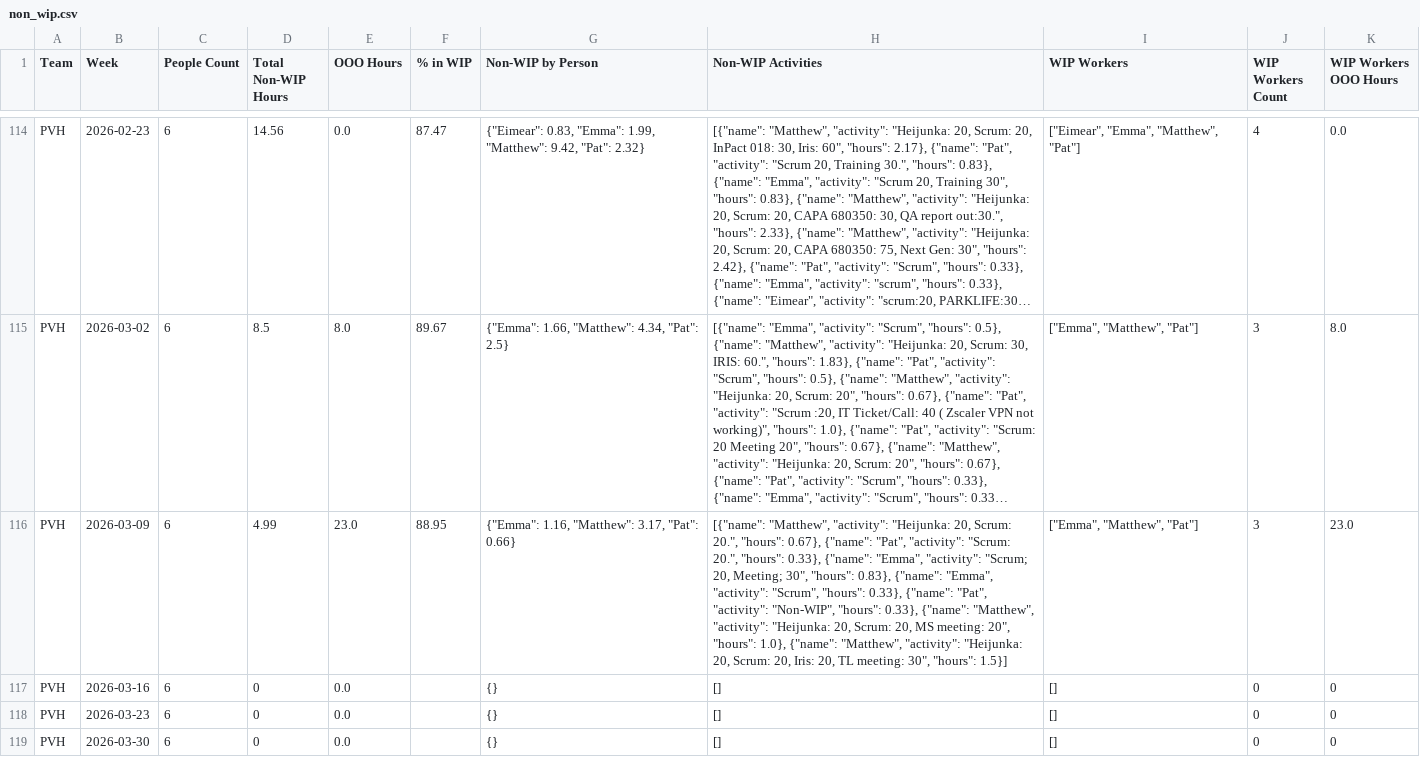
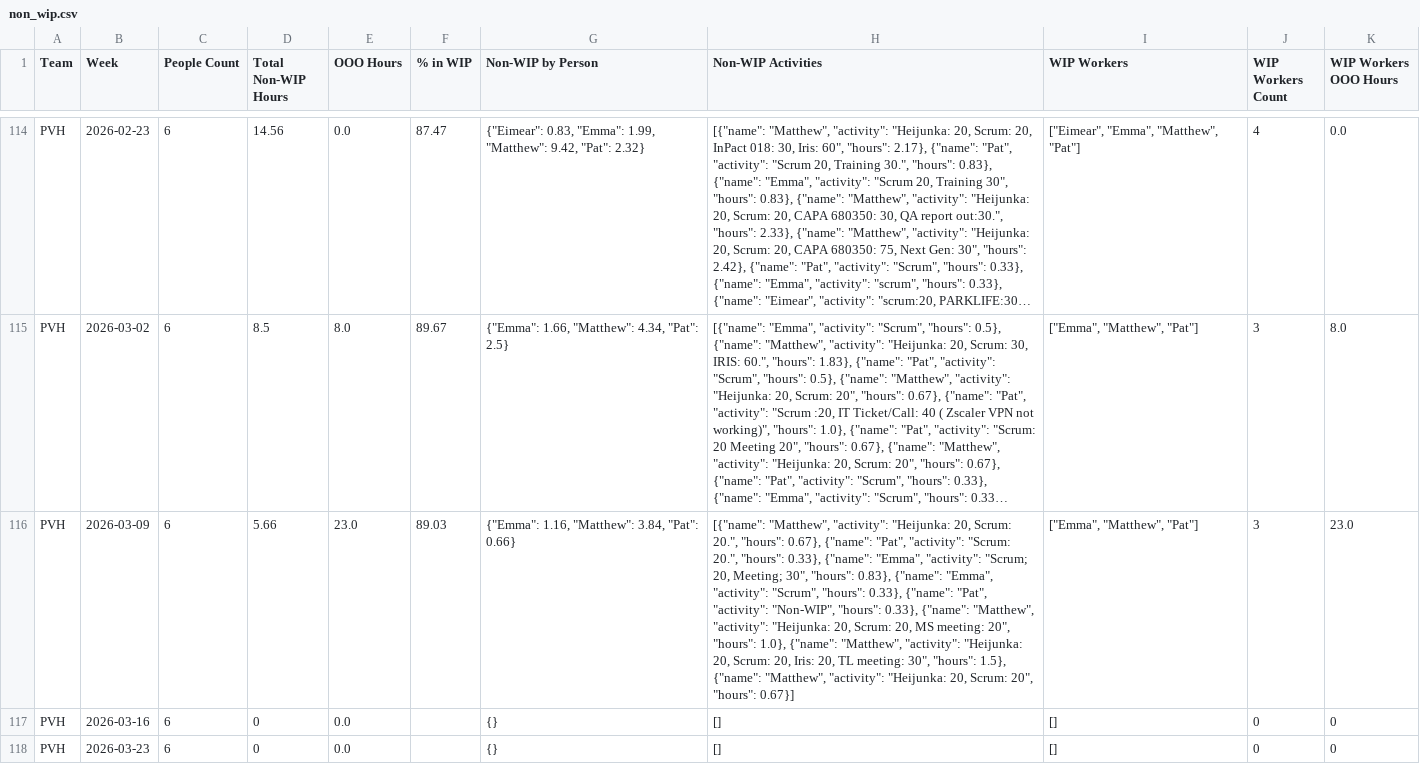
Before and after one commit to 17wadeche/heijunka-dev, a CSV file: non_wip.csv, drawn as a sheet; only a part is shown, gaps mark what is left out; the shorter side is filled out with more unchanged rows; long unchanged cells end in …; the diff covers the shown part only; the diff names each change by its address in the sheet, - before the commit and + after, or states it on an @@ line.

```diff
--- a/non_wip.csv
+++ b/non_wip.csv
-D116 (Total Non-WIP Hours): 4.99
+D116 (Total Non-WIP Hours): 5.66
-F116 (% in WIP): 88.95
+F116 (% in WIP): 89.03
-G116 (Non-WIP by Person): {"Emma": 1.16, "Matthew": 3.17, "Pat": 0.66}
+G116 (Non-WIP by Person): {"Emma": 1.16, "Matthew": 3.84, "Pat": 0.66}
-H116 (Non-WIP Activities): …30", "hours": 1.5}]
+H116 (Non-WIP Activities): …30", "hours": 1.5}, {"name": "Matthew", "activity": "Heijunka: 20, Scrum: 20", "hours": 0.67}]
```
Also changed, not shown: 32 edited cells elsewhere in this file, CRM_WIP.csv, crm_non_wip_activities.csv, 7 other files.
